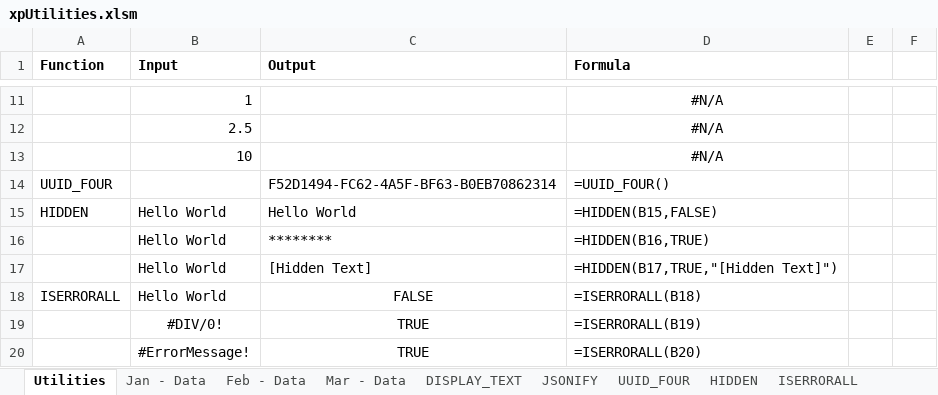
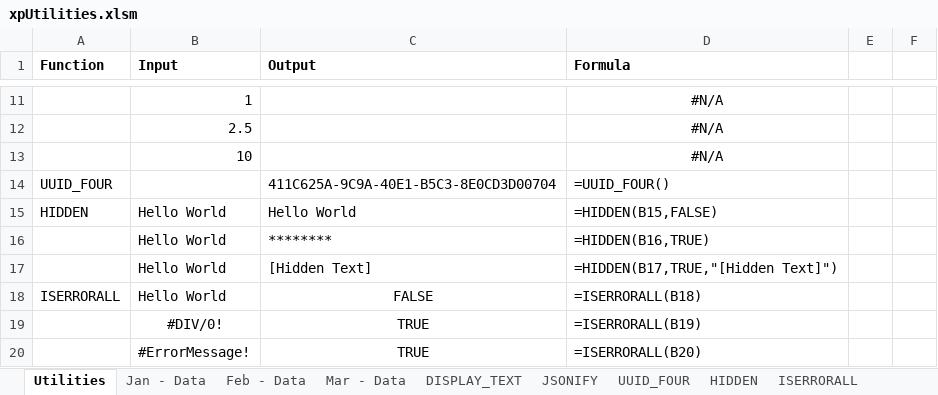
Before and after one commit to x-vba/xplus, an Excel workbook: Library/xpUtilities.xlsm, sheet Utilities, drawn as a sheet; only a part is shown, gaps mark what is left out; values as stored, in another font and other column widths than the file's, no borders; the diff names each change by its address in the sheet, - before the commit and + after, or states it on an @@ line.

```diff
--- a/Library/xpUtilities.xlsm (sheet Utilities)
+++ b/Library/xpUtilities.xlsm (sheet Utilities)
-C14 (Output): F52D1494-FC62-4A5F-BF63-B0EB70862314
+C14 (Output): 411C625A-9C9A-40E1-B5C3-8E0CD3D00704
```
Also changed, not shown: sheet UUID_FOUR, other sheet tabs, 4 other files.
